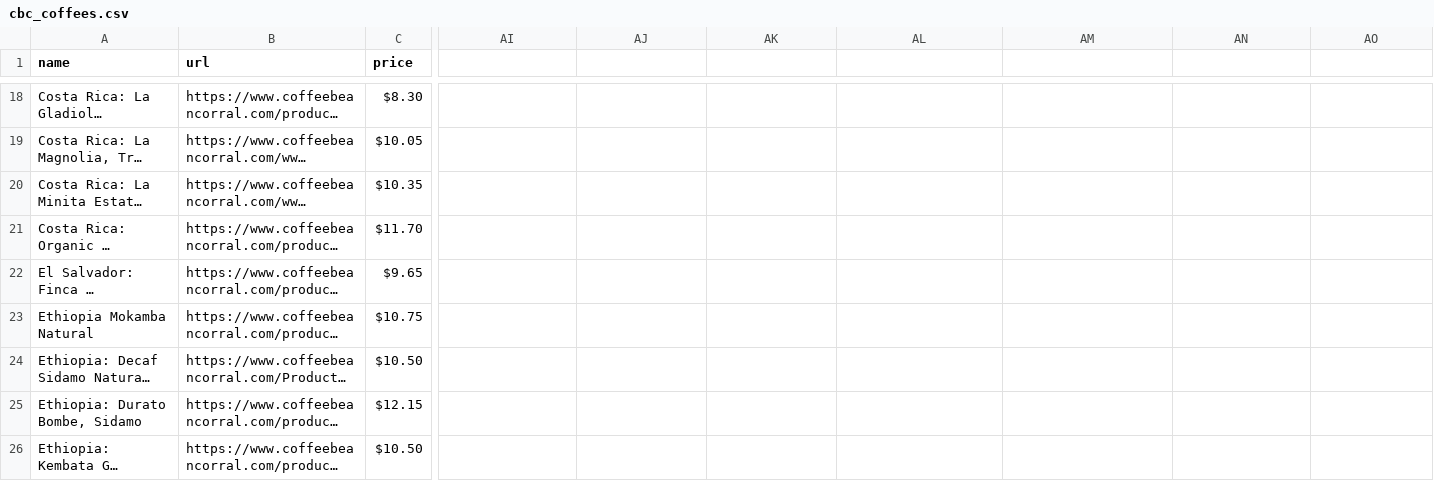
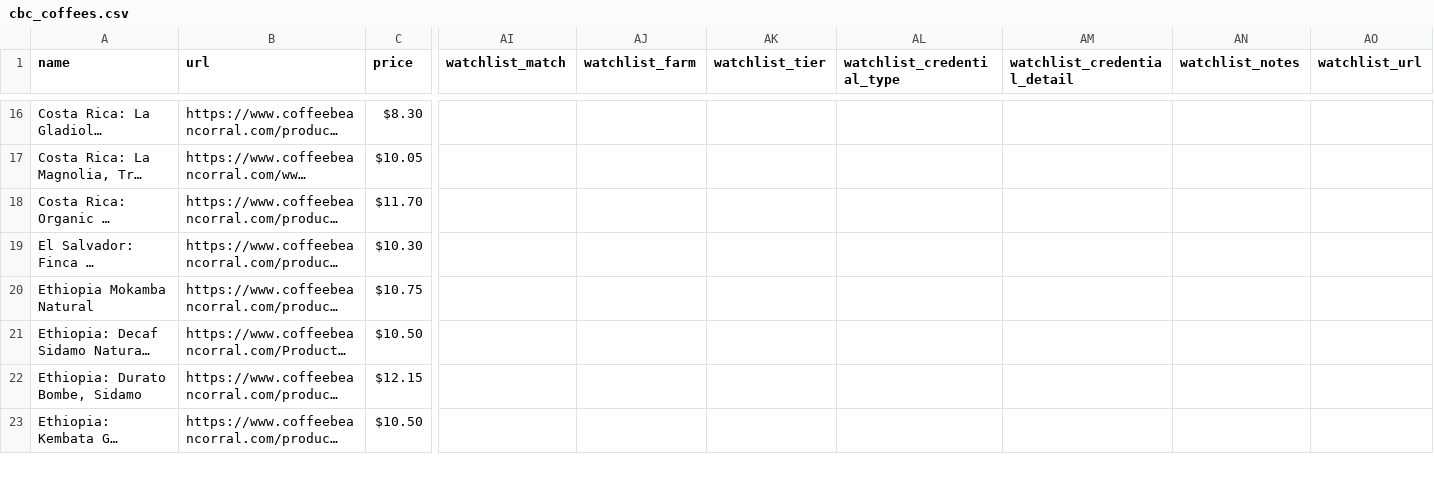
Before and after one commit to cyrusmaher/sweet-marias-coffee-explorer, a CSV file: data/cbc_coffees.csv, drawn as a sheet; only a part is shown, gaps mark what is left out; long unchanged cells end in …; addresses are those after the commit; the diff covers the shown part only; the diff names each change by its address in the sheet, - before the commit and + after, or states it on an @@ line.

```diff
--- a/data/cbc_coffees.csv
+++ b/data/cbc_coffees.csv
-AI1: (empty)
+AI1: watchlist_match
-AJ1: (empty)
+AJ1: watchlist_farm
-AK1: (empty)
+AK1: watchlist_tier
-AL1: (empty)
+AL1: watchlist_credential_type
-AM1: (empty)
+AM1: watchlist_credential_detail
-AN1: (empty)
+AN1: watchlist_notes
-AO1: (empty)
+AO1: watchlist_url
@@ row 20 moved to row 86: Costa Rica: La Minita Estate, Tarrazu @@
-C19 (price): $9.65
+C19 (price): $10.30
```
Also changed, not shown: 2 added rows, 1 removed row, 12 moved rows and 12 edited cells elsewhere in this file, 2 other files.
